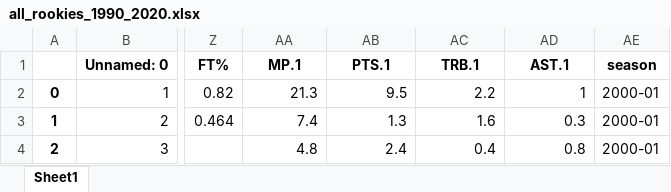
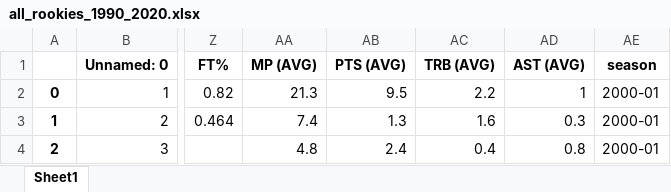
Before and after one commit to RU-DataScience-Group5/BasketballML, an Excel workbook: Data/ROY Data/all_rookies_1990_2020.xlsx, sheet Sheet1, drawn as a sheet; only a part is shown, gaps mark what is left out; values as stored, in another font and other column widths than the file's, no borders; the diff names each change by its address in the sheet, - before the commit and + after, or states it on an @@ line.

Commit message:
Added HTML, CSS, and Changed Column Name for All Rookies Excel File

```diff
--- a/Data/ROY Data/all_rookies_1990_2020.xlsx (sheet Sheet1)
+++ b/Data/ROY Data/all_rookies_1990_2020.xlsx (sheet Sheet1)
-AA1: MP.1
+AA1: MP (AVG)
-AB1: PTS.1
+AB1: PTS (AVG)
-AC1: TRB.1
+AC1: TRB (AVG)
-AD1: AST.1
+AD1: AST (AVG)
```
Also changed, not shown: 4 other files.
